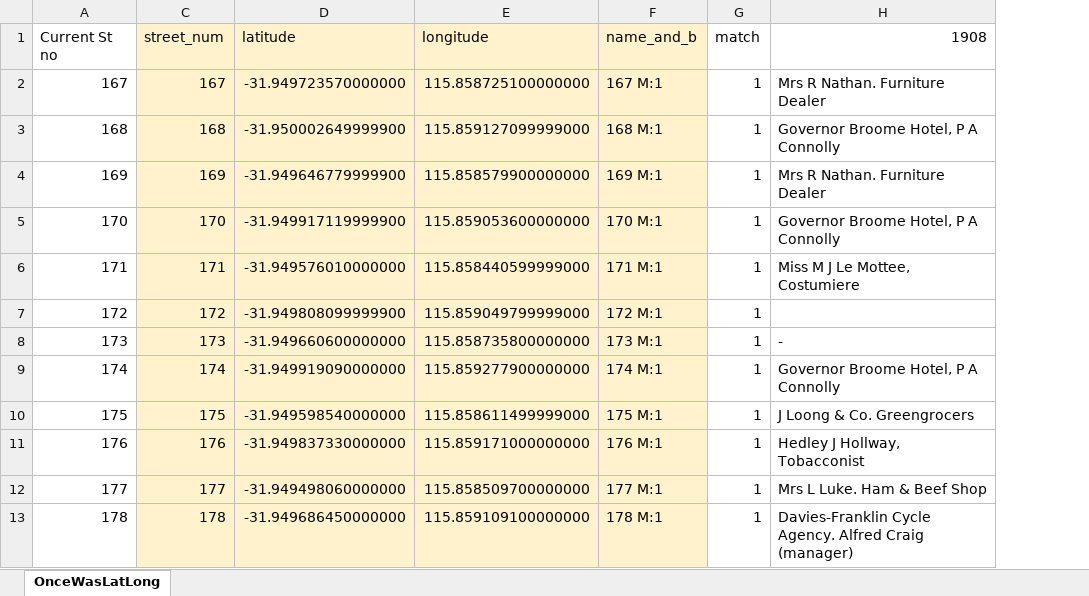
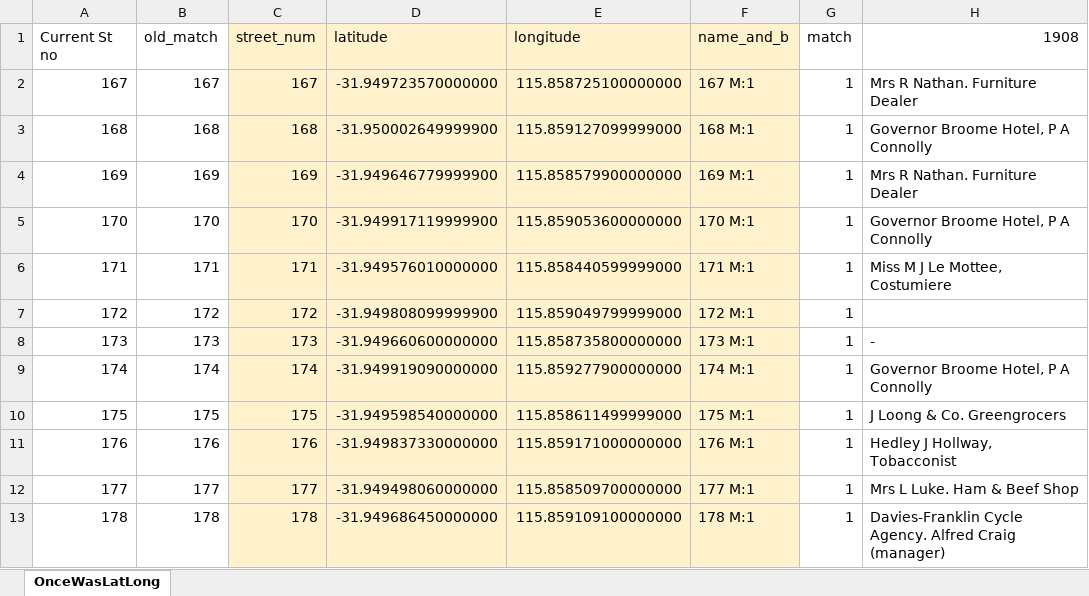
Before and after one commit to freoted/map_slider, an Excel workbook: docs/OnceWas_latlong_all_nums_shifted.xlsx, sheet OnceWasLatLong, drawn as a sheet; only a part is shown; values as stored, in another font and other column widths than the file's, no borders; conditional formats not drawn; the diff names each change by its address in the sheet, - before the commit and + after, or states it on an @@ line.

Commit message:
Made first csv for shifted lat longs

```diff
--- a/docs/OnceWas_latlong_all_nums_shifted.xlsx (sheet OnceWasLatLong)
+++ b/docs/OnceWas_latlong_all_nums_shifted.xlsx (sheet OnceWasLatLong)
@@ column B unhidden, rows 1-13: old_match | 167 | 168 | 169 | 170 | 171 | 172 | 173 | 174 | 175 | 176 | 177 | 178 @@
```
Also changed, not shown: 13 other files.
